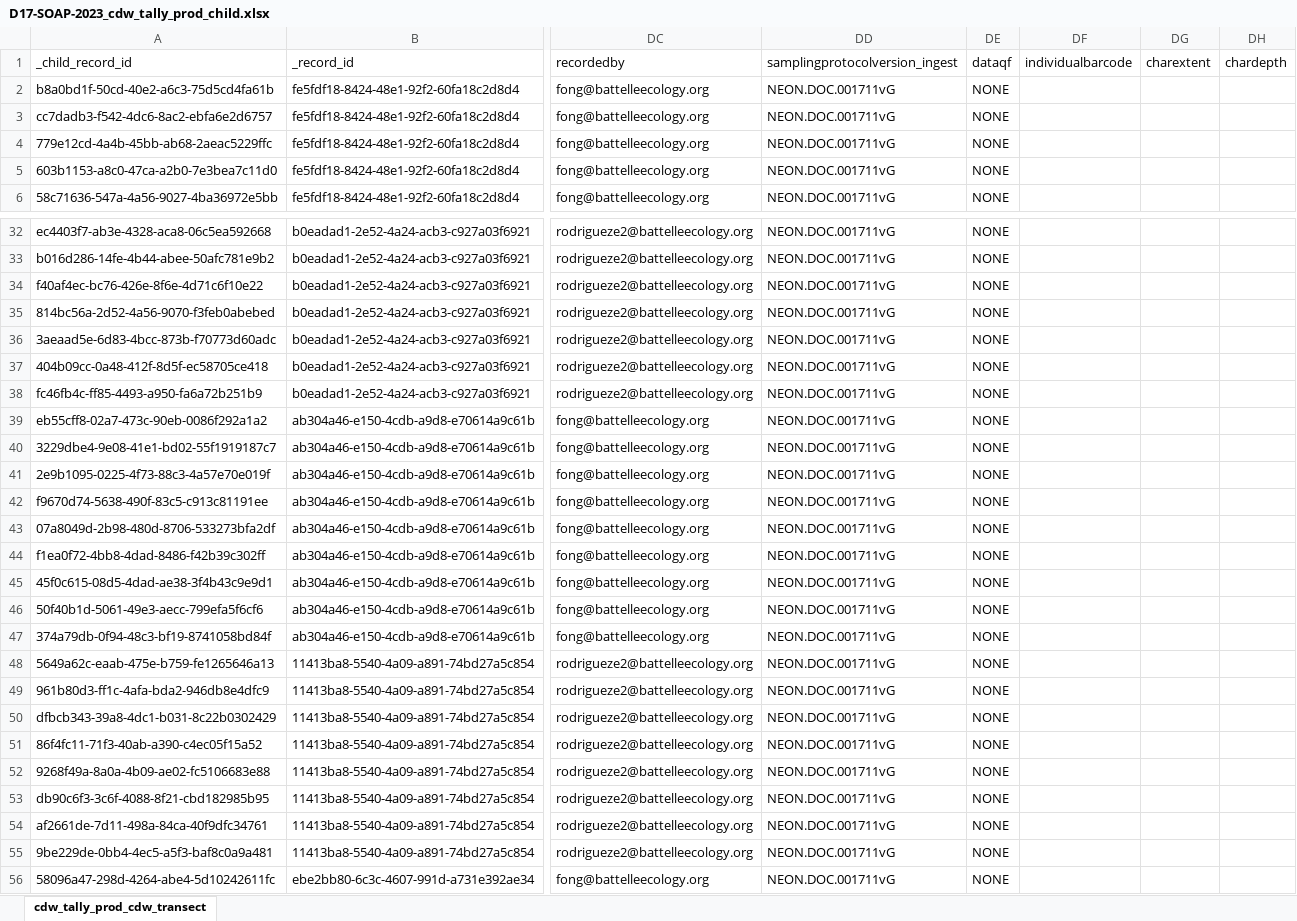
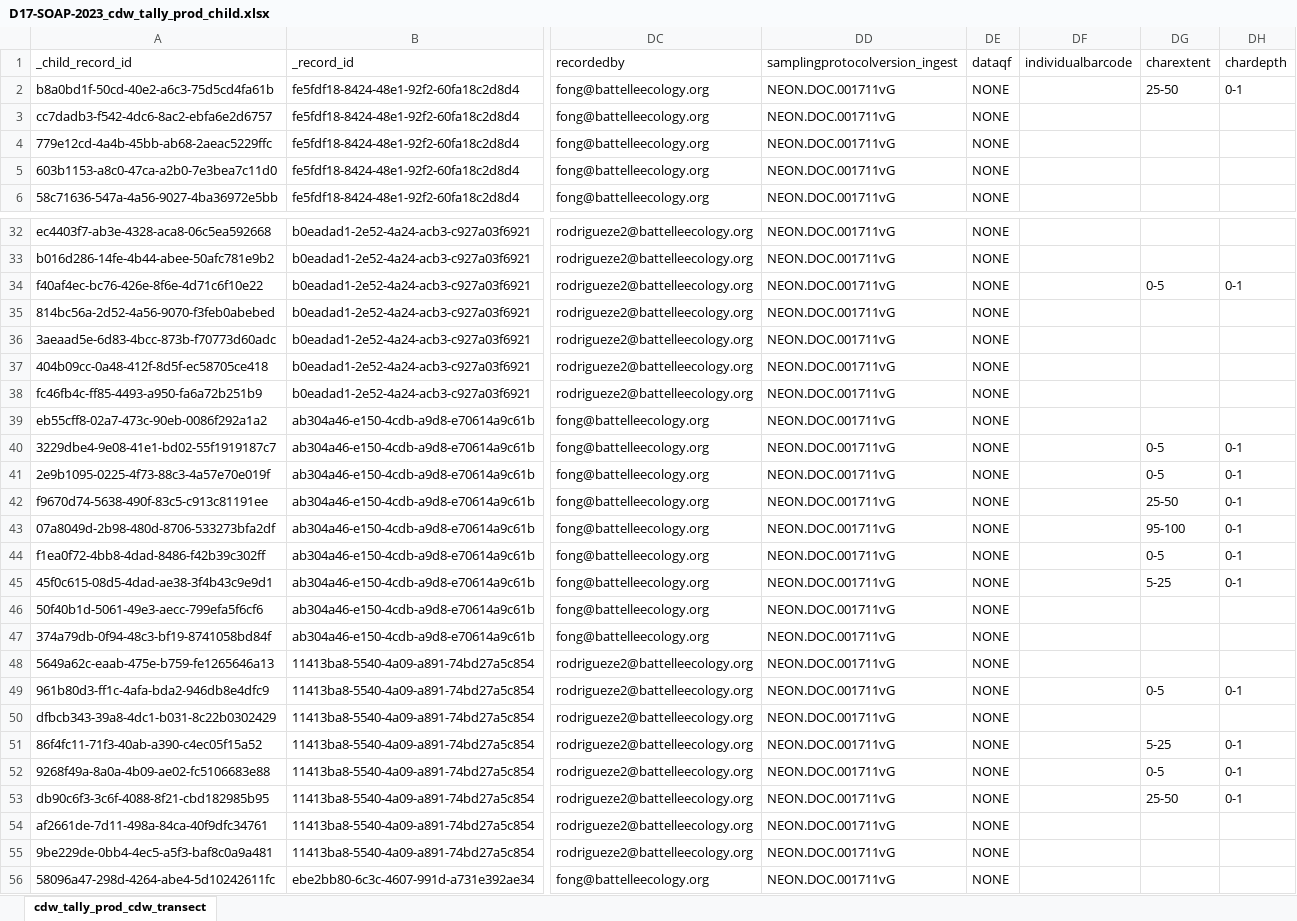
Before and after one commit to NEONScience/neon-plant-sampling, an Excel workbook: cdw_tallyAnalysis/D17/D17-SOAP-2023_cdw_tally_prod_child.xlsx, sheet cdw_tally_prod_cdw_transect, drawn as a sheet; only a part is shown, gaps mark what is left out; values as stored, in another font and other column widths than the file's, no borders; the diff names each change by its address in the sheet, - before the commit and + after, or states it on an @@ line.

Commit message:
Updating CDW input data

```diff
--- a/cdw_tallyAnalysis/D17/D17-SOAP-2023_cdw_tally_prod_child.xlsx (sheet cdw_tally_prod_cdw_transect)
+++ b/cdw_tallyAnalysis/D17/D17-SOAP-2023_cdw_tally_prod_child.xlsx (sheet cdw_tally_prod_cdw_transect)
-DG2 (charextent): (empty)
+DG2 (charextent): 25-50
-DH2 (chardepth): (empty)
+DH2 (chardepth): 0-1
-DG34 (charextent): (empty)
+DG34 (charextent): 0-5
-DH34 (chardepth): (empty)
+DH34 (chardepth): 0-1
-DG40:DG41 (charextent): (empty)
+DG40:DG41 (charextent): 0-5
-DH40:DH45 (chardepth): (empty)
+DH40:DH45 (chardepth): 0-1
-DG42 (charextent): (empty)
+DG42 (charextent): 25-50
-DG43 (charextent): (empty)
+DG43 (charextent): 95-100
-DG44 (charextent): (empty)
+DG44 (charextent): 0-5
-DG45 (charextent): (empty)
+DG45 (charextent): 5-25
-DG49 (charextent): (empty)
+DG49 (charextent): 0-5
-DH49 (chardepth): (empty)
+DH49 (chardepth): 0-1
-DG51 (charextent): (empty)
+DG51 (charextent): 5-25
-DH51:DH53 (chardepth): (empty)
+DH51:DH53 (chardepth): 0-1
-DG52 (charextent): (empty)
+DG52 (charextent): 0-5
-DG53 (charextent): (empty)
+DG53 (charextent): 25-50
```
